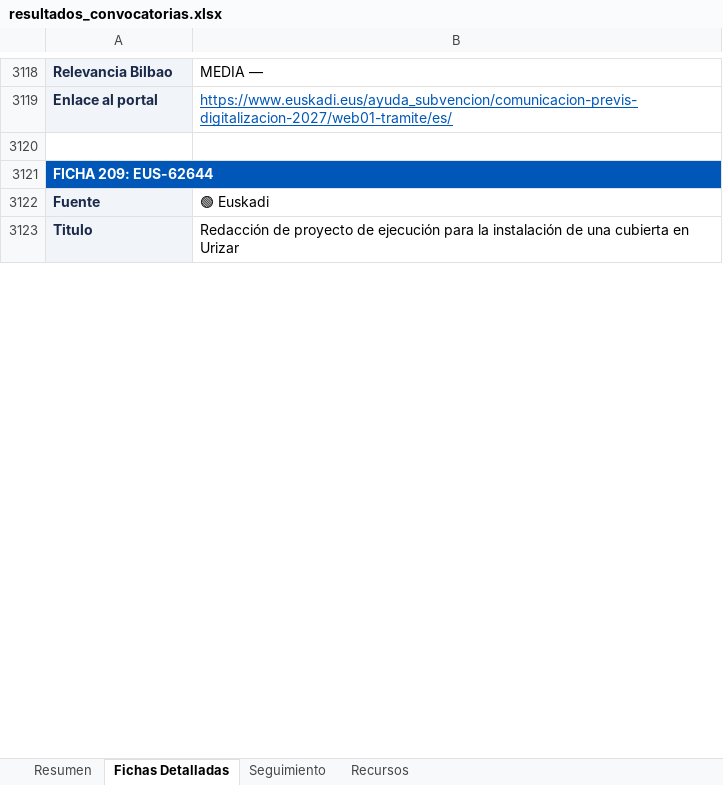
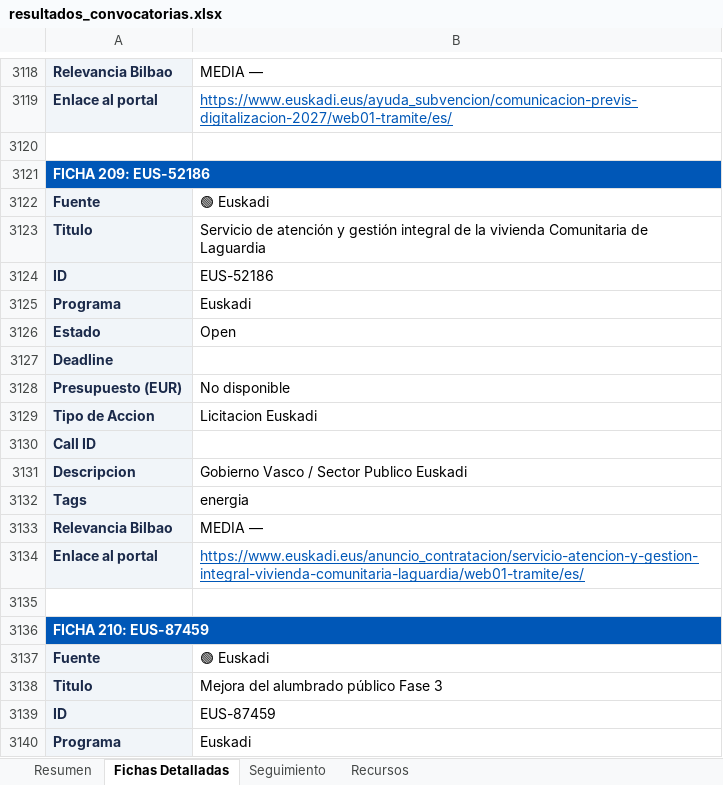
Before and after one commit to haguirre-lab/eu-funding-radar, an Excel workbook: docs/resultados_convocatorias.xlsx, sheet Fichas Detalladas, drawn as a sheet; only a part is shown, gaps mark what is left out; the shorter side is filled out with more unchanged rows; values as stored, in another font and other column widths than the file's, no borders; the diff covers the shown part only; the diff names each change by its address in the sheet, - before the commit and + after, or states it on an @@ line.

```diff
--- a/docs/resultados_convocatorias.xlsx (sheet Fichas Detalladas)
+++ b/docs/resultados_convocatorias.xlsx (sheet Fichas Detalladas)
-A3121: FICHA 209: EUS-62644
+A3121: FICHA 209: EUS-52186
+row 3122: Fuente | 🟢 Euskadi
+row 3123: Titulo | Servicio de atención y gestión integral de la vivienda Comunitaria de Laguardia
+row 3124: ID | EUS-52186
+row 3125: Programa | Euskadi
+row 3126: Estado | Open
+row 3127: Deadline
+row 3128: Presupuesto (EUR) | No disponible
+row 3129: Tipo de Accion | Licitacion Euskadi
+row 3130: Call ID
+row 3131: Descripcion | Gobierno Vasco / Sector Publico Euskadi
+row 3132: Tags | energia
+row 3133: Relevancia Bilbao | MEDIA —
+row 3134: Enlace al portal | https://www.euskadi.eus/anuncio_contratacion/servicio-atencion-y-gestion-integral-vivienda-comunitaria-laguardia/web01-tramite/es/
+row 3135: (empty)
+row 3136: FICHA 210: EUS-87459
+row 3137: Fuente | 🟢 Euskadi
+row 3138: Titulo | Mejora del alumbrado público Fase 3
+row 3139: ID | EUS-87459
+row 3140: Programa | Euskadi
```
Also changed, not shown: 25 added rows, 14 removed rows, 61 moved rows and 25 edited cells elsewhere in this sheet, sheet Resumen, sheet Seguimiento, 3 other files.
